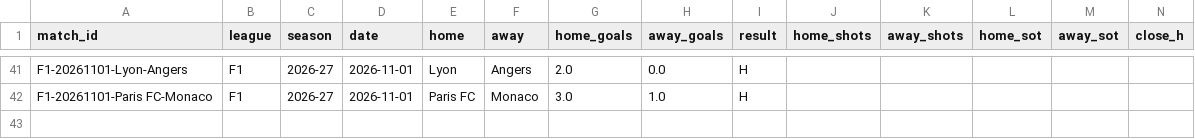
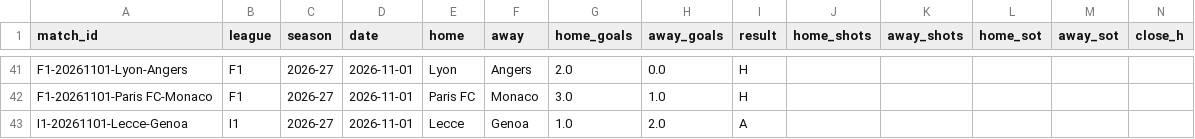
Before and after one commit to Fifiora/football-predictor, a CSV file: data/api_results.csv, drawn as a sheet; only a part is shown, gaps mark what is left out; rows hold the shown columns only; the diff names each change by its address in the sheet, - before the commit and + after, or states it on an @@ line.

```diff
--- a/data/api_results.csv
+++ b/data/api_results.csv
+row 43: I1-20261101-Lecce-Genoa | I1 | 2026-27 | 2026-11-01 | Lecce | Genoa | 1.0 | 2.0 | A
```
Also changed, not shown: data/prediction_log.csv.
